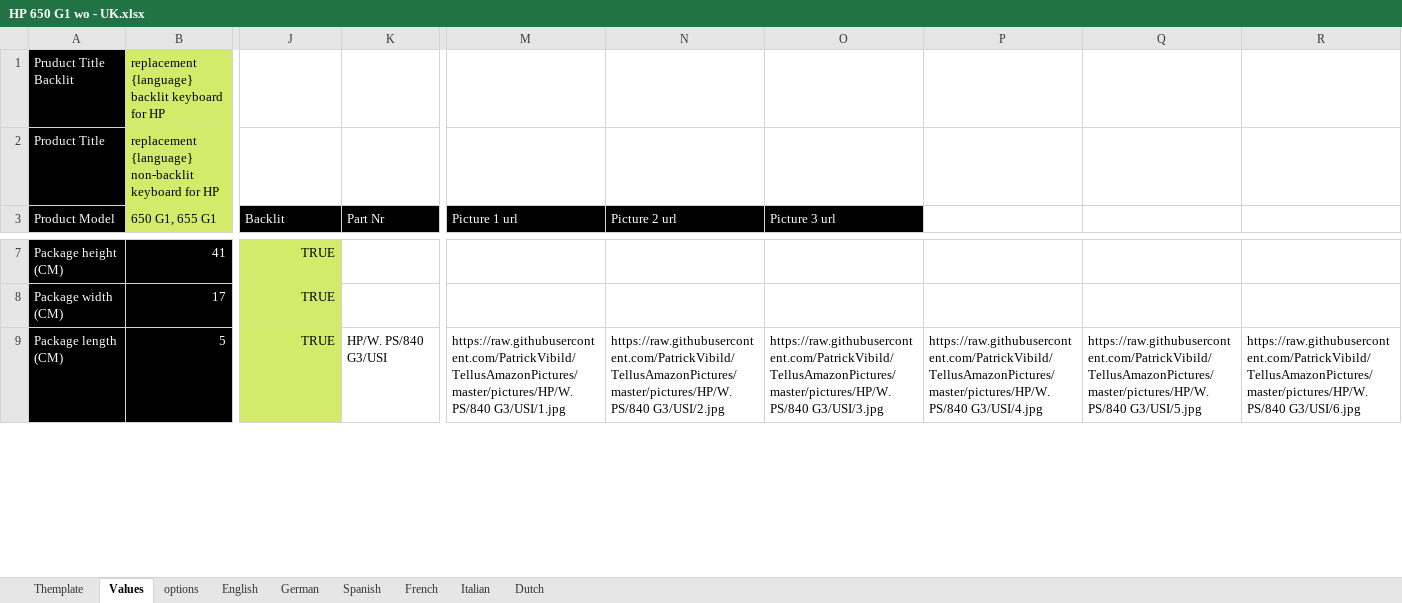
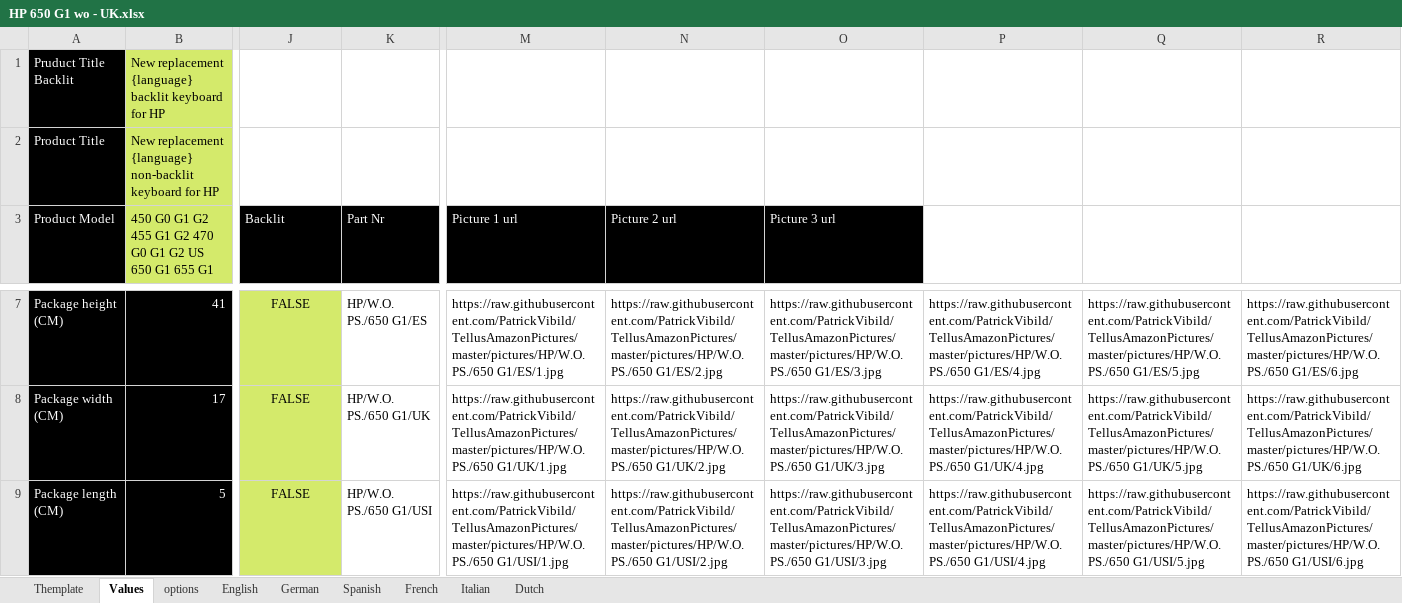
Before and after one commit to PatrickVibild/TellusAmazonPictures, an Excel workbook: after-big-bang-files/HP/WO/650 G1/HP 650 G1 wo - UK.xlsx, sheet Values, drawn as a sheet; only a part is shown, gaps mark what is left out; values as stored, in another font and other column widths than the file's, no borders; the diff covers the shown part only; the diff names each change by its address in the sheet, - before the commit and + after, or states it on an @@ line.

```diff
--- a/after-big-bang-files/HP/WO/650 G1/HP 650 G1 wo - UK.xlsx (sheet Values)
+++ b/after-big-bang-files/HP/WO/650 G1/HP 650 G1 wo - UK.xlsx (sheet Values)
-B1: replacement {language}…
+B1: New replacement {language}…
-B2: replacement {language}…
+B2: New replacement {language}…
-B3: 650 G1, 655 G1
+B3: 450 G0 G1 G2 455 G1 G2 470 G0 G1 G2 US 650 G1 655 G1
-J7:J9 (Backlit): TRUE
+J7:J9 (Backlit): FALSE
-J7:J9 alignment: right
+J7:J9 alignment: center
-K7 (Part Nr): (empty)
+K7 (Part Nr): HP/W.O. PS./650 G1/ES
-M7 (Picture 1 url): (empty)
+M7 (Picture 1 url): https://raw.githubusercontent.com/PatrickVibild/TellusAmazonPictures/master/pictures/HP/W.O. PS./650 G1/ES/1.jpg
-N7 (Picture 2 url): (empty)
+N7 (Picture 2 url): https://raw.githubusercontent.com/PatrickVibild/TellusAmazonPictures/master/pictures/HP/W.O. PS./650 G1/ES/2.jpg
-O7 (Picture 3 url): (empty)
+O7 (Picture 3 url): https://raw.githubusercontent.com/PatrickVibild/TellusAmazonPictures/master/pictures/HP/W.O. PS./650 G1/ES/3.jpg
-P7: (empty)
+P7: https://raw.githubusercontent.com/PatrickVibild/TellusAmazonPictures/master/pictures/HP/W.O. PS./650 G1/ES/4.jpg
-Q7: (empty)
+Q7: https://raw.githubusercontent.com/PatrickVibild/TellusAmazonPictures/master/pictures/HP/W.O. PS./650 G1/ES/5.jpg
-R7: (empty)
+R7: https://raw.githubusercontent.com/PatrickVibild/TellusAmazonPictures/master/pictures/HP/W.O. PS./650 G1/ES/6.jpg
-K8 (Part Nr): (empty)
+K8 (Part Nr): HP/W.O. PS./650 G1/UK
-M8 (Picture 1 url): (empty)
+M8 (Picture 1 url): https://raw.githubusercontent.com/PatrickVibild/TellusAmazonPictures/master/pictures/HP/W.O. PS./650 G1/UK/1.jpg
-N8 (Picture 2 url): (empty)
+N8 (Picture 2 url): https://raw.githubusercontent.com/PatrickVibild/TellusAmazonPictures/master/pictures/HP/W.O. PS./650 G1/UK/2.jpg
-O8 (Picture 3 url): (empty)
+O8 (Picture 3 url): https://raw.githubusercontent.com/PatrickVibild/TellusAmazonPictures/master/pictures/HP/W.O. PS./650 G1/UK/3.jpg
-P8: (empty)
+P8: https://raw.githubusercontent.com/PatrickVibild/TellusAmazonPictures/master/pictures/HP/W.O. PS./650 G1/UK/4.jpg
-Q8: (empty)
+Q8: https://raw.githubusercontent.com/PatrickVibild/TellusAmazonPictures/master/pictures/HP/W.O. PS./650 G1/UK/5.jpg
-R8: (empty)
+R8: https://raw.githubusercontent.com/PatrickVibild/TellusAmazonPictures/master/pictures/HP/W.O. PS./650 G1/UK/6.jpg
-K9 (Part Nr): HP/W. PS/840 G3/USI
+K9 (Part Nr): HP/W.O. PS./650 G1/USI
-M9 (Picture 1 url): https://raw.githubusercontent.com/PatrickVibild/TellusAmazonPictures/master/pictures/HP/W. PS/840 G3/USI/1.jpg
+M9 (Picture 1 url): https://raw.githubusercontent.com/PatrickVibild/TellusAmazonPictures/master/pictures/HP/W.O. PS./650 G1/USI/1.jpg
-N9 (Picture 2 url): https://raw.githubusercontent.com/PatrickVibild/TellusAmazonPictures/master/pictures/HP/W. PS/840 G3/USI/2.jpg
+N9 (Picture 2 url): https://raw.githubusercontent.com/PatrickVibild/TellusAmazonPictures/master/pictures/HP/W.O. PS./650 G1/USI/2.jpg
-O9 (Picture 3 url): https://raw.githubusercontent.com/PatrickVibild/TellusAmazonPictures/master/pictures/HP/W. PS/840 G3/USI/3.jpg
+O9 (Picture 3 url): https://raw.githubusercontent.com/PatrickVibild/TellusAmazonPictures/master/pictures/HP/W.O. PS./650 G1/USI/3.jpg
-P9: https://raw.githubusercontent.com/PatrickVibild/TellusAmazonPictures/master/pictures/HP/W. PS/840 G3/USI/4.jpg
+P9: https://raw.githubusercontent.com/PatrickVibild/TellusAmazonPictures/master/pictures/HP/W.O. PS./650 G1/USI/4.jpg
-Q9: https://raw.githubusercontent.com/PatrickVibild/TellusAmazonPictures/master/pictures/HP/W. PS/840 G3/USI/5.jpg
+Q9: https://raw.githubusercontent.com/PatrickVibild/TellusAmazonPictures/master/pictures/HP/W.O. PS./650 G1/USI/5.jpg
-R9: https://raw.githubusercontent.com/PatrickVibild/TellusAmazonPictures/master/pictures/HP/W. PS/840 G3/USI/6.jpg
+R9: https://raw.githubusercontent.com/PatrickVibild/TellusAmazonPictures/master/pictures/HP/W.O. PS./650 G1/USI/6.jpg
```
Also changed, not shown: 65 edited cells and cell formats elsewhere in this sheet, sheet Themplate, sheet English, after-big-bang-files/HP/WO/650 G1/HP 650 G1 wo - DE.xlsx, after-big-bang-files/HP/WO/650 G1/HP 650 G1 wo - ES.xlsx, 26 other files.
